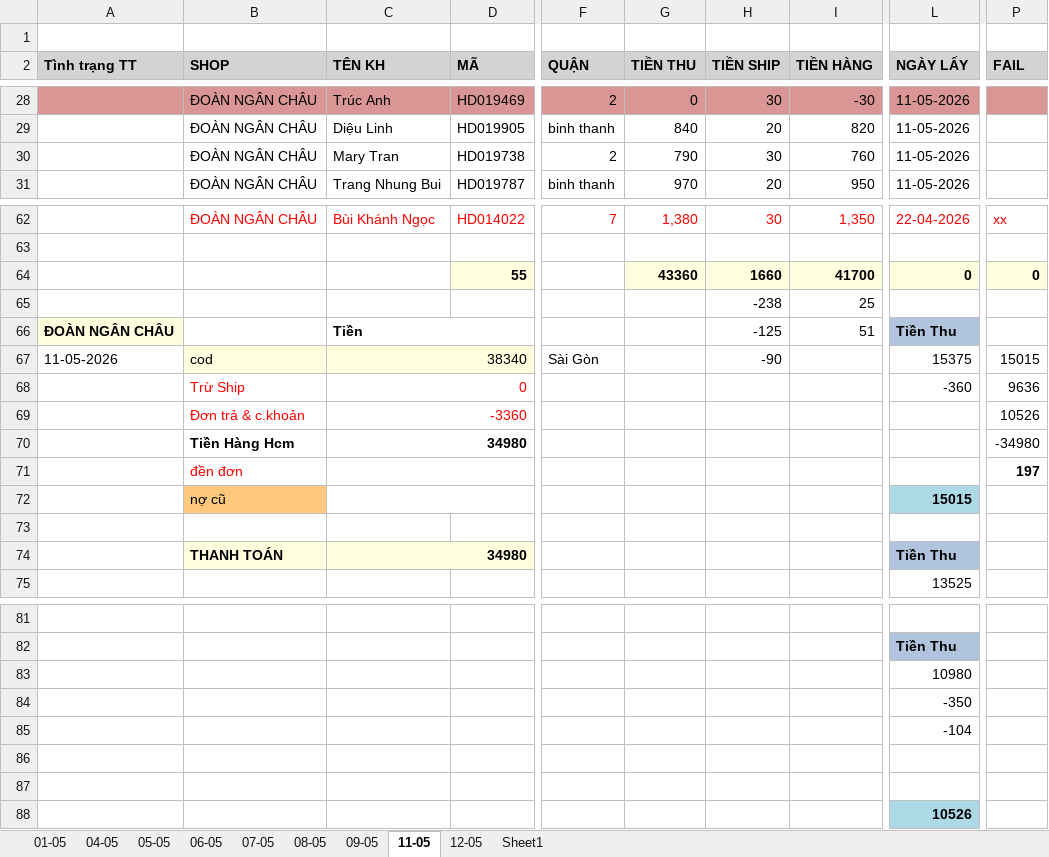
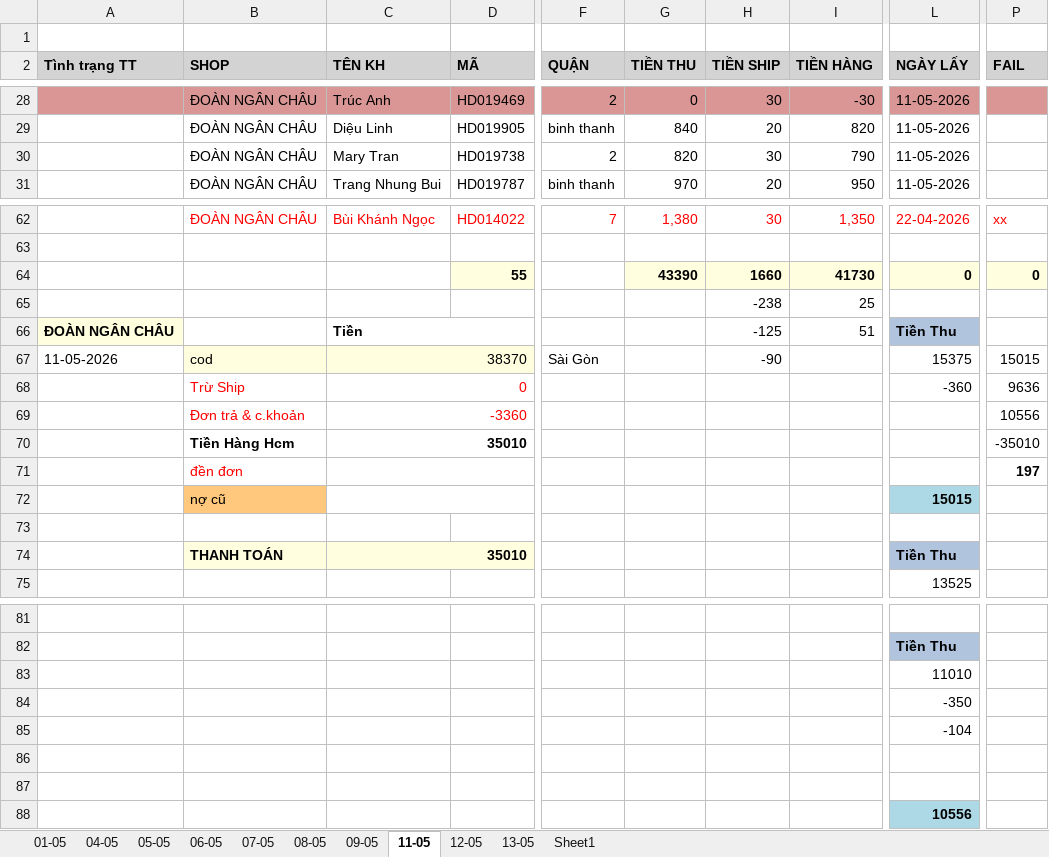
Before and after one commit to UIT19520358/TextExtractorTool, an Excel workbook: data/May/InternalDailyReport_May.xlsx, sheet 11-05, drawn as a sheet; only a part is shown, gaps mark what is left out; values as stored, in another font and other column widths than the file's, no borders; the diff names each change by its address in the sheet, - before the commit and + after, or states it on an @@ line.

```diff
--- a/data/May/InternalDailyReport_May.xlsx (sheet 11-05)
+++ b/data/May/InternalDailyReport_May.xlsx (sheet 11-05)
+sheet tab: 13-05
-G30 (TIỀN THU): 790
+G30 (TIỀN THU): 820
-I30 (TIỀN HÀNG): 760
+I30 (TIỀN HÀNG): 790
-G64 (TIỀN THU): 43360
+G64 (TIỀN THU): 43390
-I64 (TIỀN HÀNG): 41700
+I64 (TIỀN HÀNG): 41730
-C67 (TÊN KH): 38340
+C67 (TÊN KH): 38370
-P69 (FAIL): 10526
+P69 (FAIL): 10556
-C70 (TÊN KH): 34980
+C70 (TÊN KH): 35010
-P70 (FAIL): -34980
+P70 (FAIL): -35010
-C74 (TÊN KH): 34980
+C74 (TÊN KH): 35010
-L83 (NGÀY LẤY): 10980
+L83 (NGÀY LẤY): 11010
-L88 (NGÀY LẤY): 10526
+L88 (NGÀY LẤY): 10556
```
Also changed, not shown: sheet Sheet1, data/May/Data_May.xlsx, data/May/THÁNG 5.2026- CHÂU NGÂN- ĐỐI SOÁT.xlsx, 1 other file.
